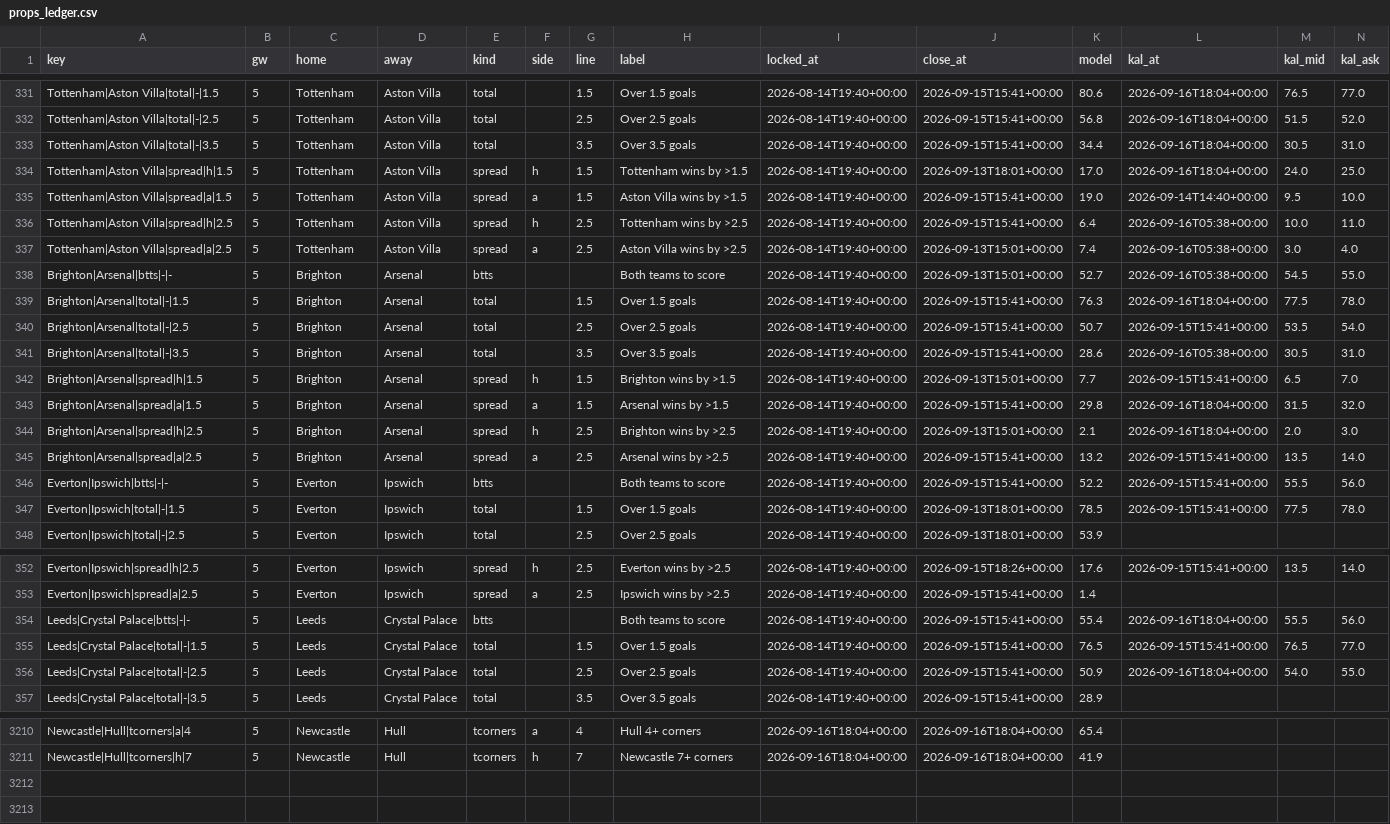
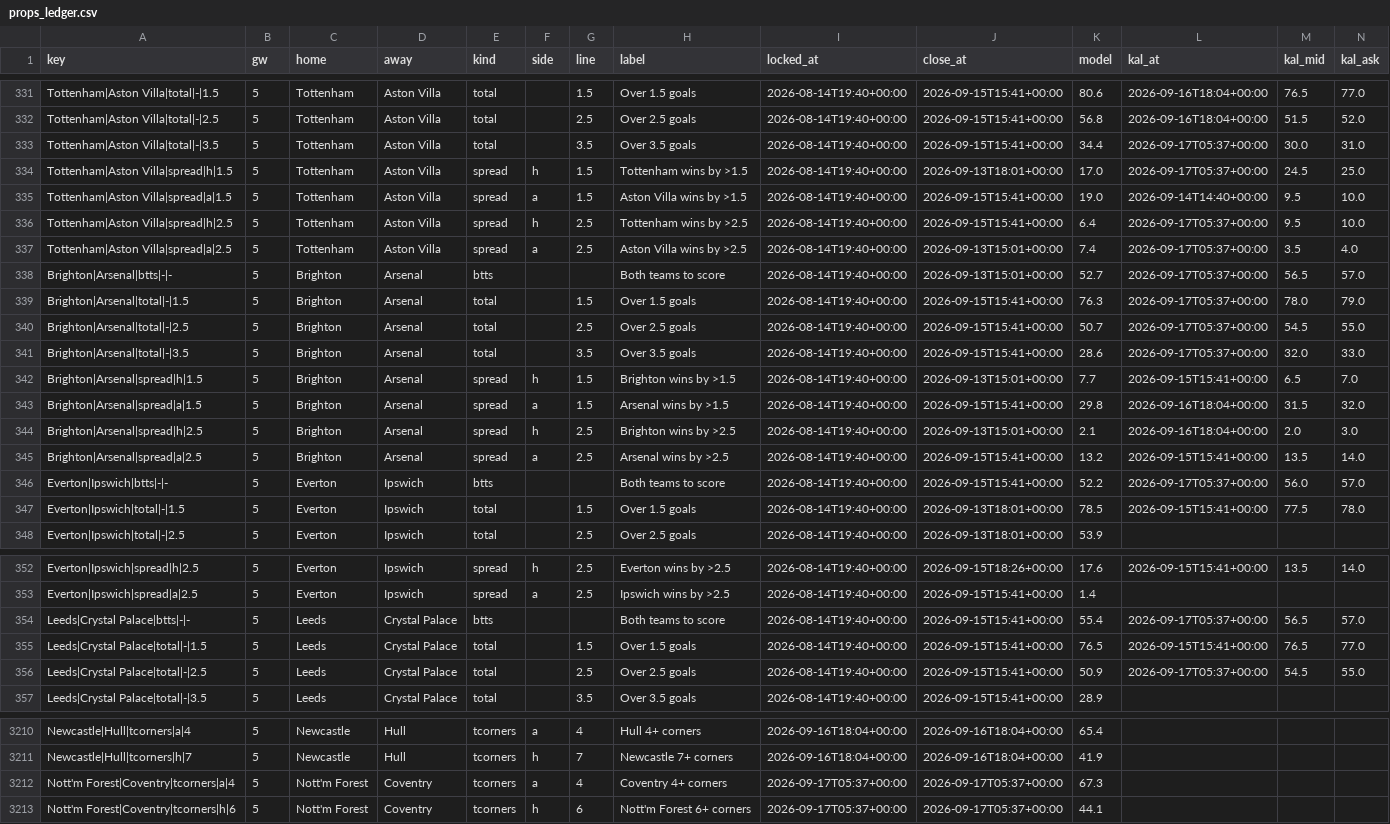
Before and after one commit to iceyfuture/prem_predictor_updated, a CSV file: dashboard/props_ledger.csv, drawn as a sheet; only a part is shown, gaps mark what is left out; rows hold the shown columns only; the diff covers the shown part only; the diff names each change by its address in the sheet, - before the commit and + after, or states it on an @@ line.

```diff
--- a/dashboard/props_ledger.csv
+++ b/dashboard/props_ledger.csv
-L333:L334 (kal_at): 2026-09-16T18:04+00:00
+L333:L334 (kal_at): 2026-09-17T05:37+00:00
-M333 (kal_mid): 30.5
+M333 (kal_mid): 30.0
-M334 (kal_mid): 24.0
+M334 (kal_mid): 24.5
-L336:L338 (kal_at): 2026-09-16T05:38+00:00
+L336:L338 (kal_at): 2026-09-17T05:37+00:00
-M336 (kal_mid): 10.0
+M336 (kal_mid): 9.5
-N336 (kal_ask): 11.0
+N336 (kal_ask): 10.0
-M337 (kal_mid): 3.0
+M337 (kal_mid): 3.5
-M338 (kal_mid): 54.5
+M338 (kal_mid): 56.5
-N338 (kal_ask): 55.0
+N338 (kal_ask): 57.0
-L339 (kal_at): 2026-09-16T18:04+00:00
+L339 (kal_at): 2026-09-17T05:37+00:00
-M339 (kal_mid): 77.5
+M339 (kal_mid): 78.0
-N339 (kal_ask): 78.0
+N339 (kal_ask): 79.0
-L340 (kal_at): 2026-09-15T15:41+00:00
+L340 (kal_at): 2026-09-17T05:37+00:00
-M340 (kal_mid): 53.5
+M340 (kal_mid): 54.5
-N340 (kal_ask): 54.0
+N340 (kal_ask): 55.0
-L341 (kal_at): 2026-09-16T05:38+00:00
+L341 (kal_at): 2026-09-17T05:37+00:00
-M341 (kal_mid): 30.5
+M341 (kal_mid): 32.0
-N341 (kal_ask): 31.0
+N341 (kal_ask): 33.0
-L346 (kal_at): 2026-09-15T15:41+00:00
+L346 (kal_at): 2026-09-17T05:37+00:00
-M346 (kal_mid): 55.5
+M346 (kal_mid): 56.0
-N346 (kal_ask): 56.0
+N346 (kal_ask): 57.0
-L354 (kal_at): 2026-09-16T18:04+00:00
+L354 (kal_at): 2026-09-17T05:37+00:00
-M354 (kal_mid): 55.5
+M354 (kal_mid): 56.5
-N354 (kal_ask): 56.0
+N354 (kal_ask): 57.0
-L356 (kal_at): 2026-09-16T18:04+00:00
+L356 (kal_at): 2026-09-17T05:37+00:00
-M356 (kal_mid): 54.0
+M356 (kal_mid): 54.5
+row 3212: Nott'm Forest|Coventry|tcorners|a|4 | 5 | Nott'm Forest | Coventry | tcorners | a | 4 | Coventry 4+ corners | 2026-09-17T05:37+00:00 | 2026-09-17T05:37+00:00 | 67.3
+row 3213: Nott'm Forest|Coventry|tcorners|h|6 | 5 | Nott'm Forest | Coventry | tcorners | h | 6 | Nott'm Forest 6+ corners | 2026-09-17T05:37+00:00 | 2026-09-17T05:37+00:00 | 44.1
```
Also changed, not shown: 65 edited cells elsewhere in this file, dashboard/fpl_forward.csv, dashboard/ledger.csv, 10 other files.
